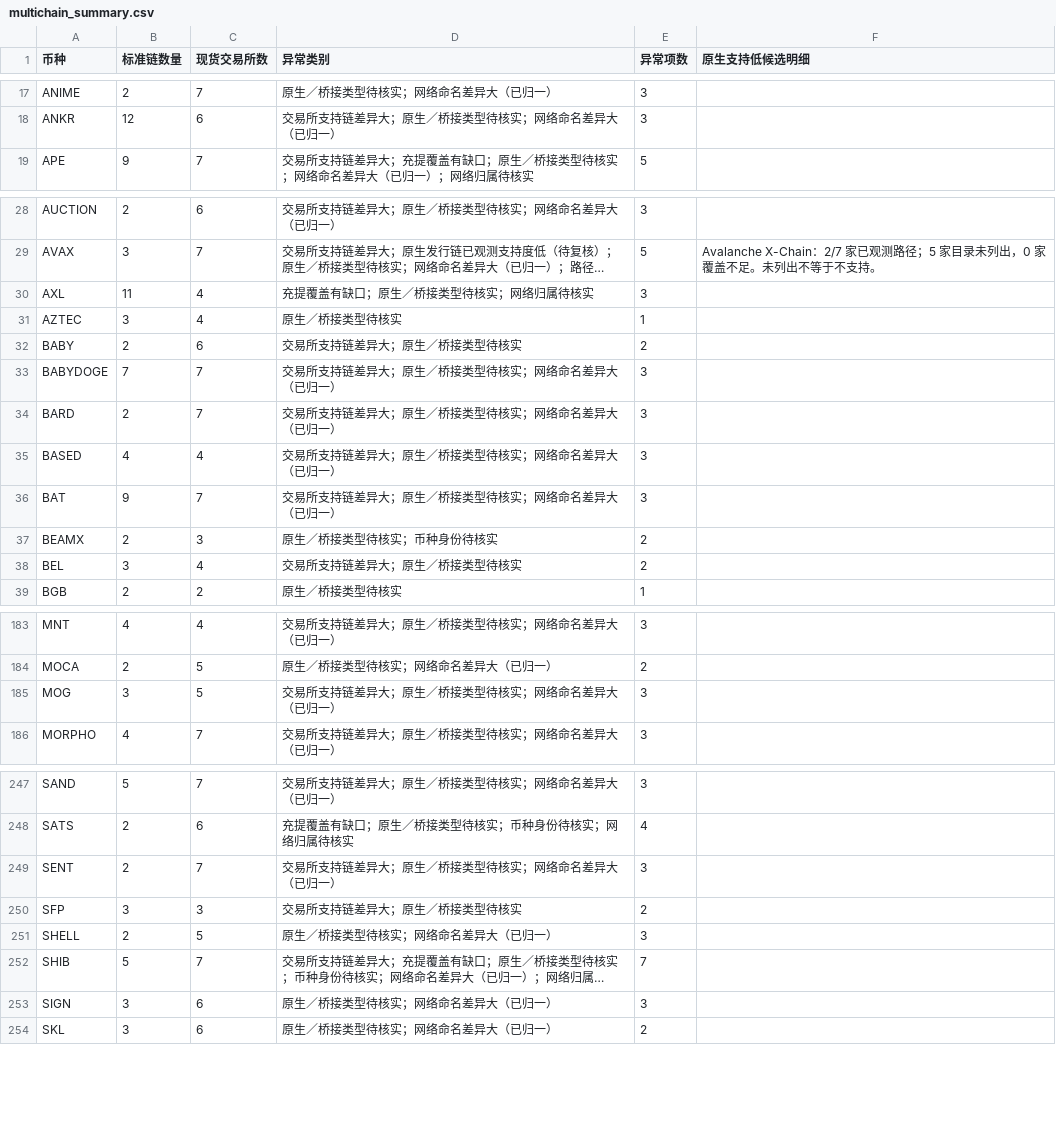
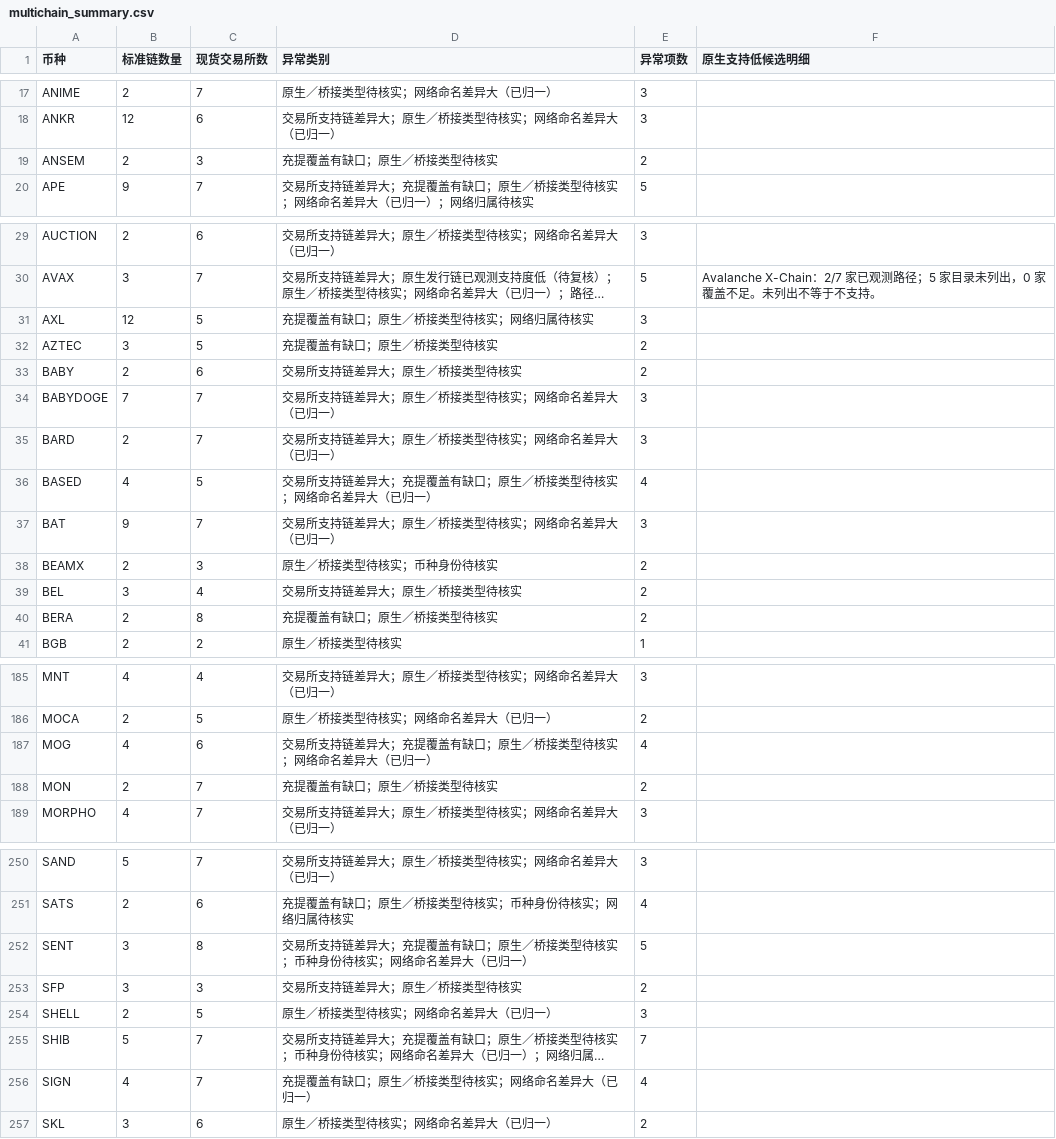
Before and after one commit to mizunoeth-me/tfund_risk_score_dashborad, a CSV file: data/multichain_summary.csv, drawn as a sheet; only a part is shown, gaps mark what is left out; long unchanged cells end in …; addresses are those after the commit; the diff covers the shown part only; the diff names each change by its address in the sheet, - before the commit and + after, or states it on an @@ line.

```diff
--- a/data/multichain_summary.csv
+++ b/data/multichain_summary.csv
+row 19: ANSEM | 2 | 3 | 充提覆盖有缺口；原生／桥接类型待核实 | 2
-B31 (标准链数量): 11
+B31 (标准链数量): 12
-C31:C32 (现货交易所数): 4
+C31:C32 (现货交易所数): 5
-D32 (异常类别): 原生／桥接类型待核实
+D32 (异常类别): 充提覆盖有缺口；原生／桥接类型待核实
-E32 (异常项数): 1
+E32 (异常项数): 2
-C36 (现货交易所数): 4
+C36 (现货交易所数): 5
-D36 (异常类别): 交易所支持链差异大；原生／桥接类型待核实；网络命名差异大（已归一）
+D36 (异常类别): 交易所支持链差异大；充提覆盖有缺口；原生／桥接类型待核实；网络命名差异大（已归一）
-E36 (异常项数): 3
+E36 (异常项数): 4
+row 40: BERA | 2 | 8 | 充提覆盖有缺口；原生／桥接类型待核实 | 2
-B187 (标准链数量): 3
+B187 (标准链数量): 4
-C187 (现货交易所数): 5
+C187 (现货交易所数): 6
-D187 (异常类别): 交易所支持链差异大；原生／桥接类型待核实；网络命名差异大（已归一）
+D187 (异常类别): 交易所支持链差异大；充提覆盖有缺口；原生／桥接类型待核实；网络命名差异大（已归一）
-E187 (异常项数): 3
+E187 (异常项数): 4
+row 188: MON | 2 | 7 | 充提覆盖有缺口；原生／桥接类型待核实 | 2
-B252 (标准链数量): 2
+B252 (标准链数量): 3
-C252 (现货交易所数): 7
+C252 (现货交易所数): 8
-D252 (异常类别): 交易所支持链差异大；原生／桥接类型待核实；网络命名差异大（已归一）
+D252 (异常类别): 交易所支持链差异大；充提覆盖有缺口；原生／桥接类型待核实；币种身份待核实；网络命名差异大（已归一）
-E252 (异常项数): 3
+E252 (异常项数): 5
-B256 (标准链数量): 3
+B256 (标准链数量): 4
-C256 (现货交易所数): 6
+C256 (现货交易所数): 7
-D256 (异常类别): 原生／桥接类型待核实；网络命名差异大（已归一）
+D256 (异常类别): 充提覆盖有缺口；原生／桥接类型待核实；网络命名差异大（已归一）
-E256 (异常项数): 3
+E256 (异常项数): 4
```
Also changed, not shown: 59 edited cells elsewhere in this file, 6 other files.
